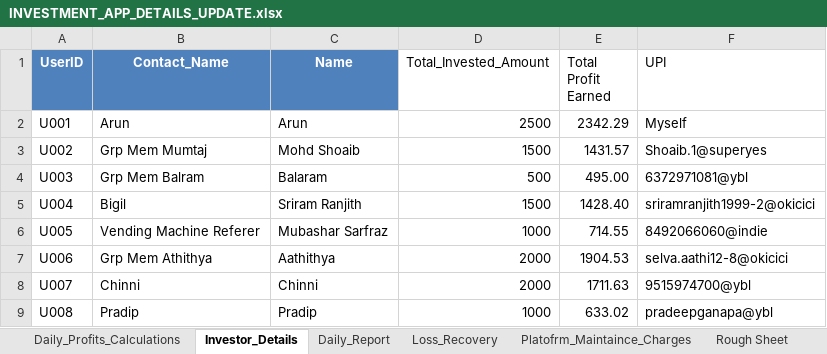
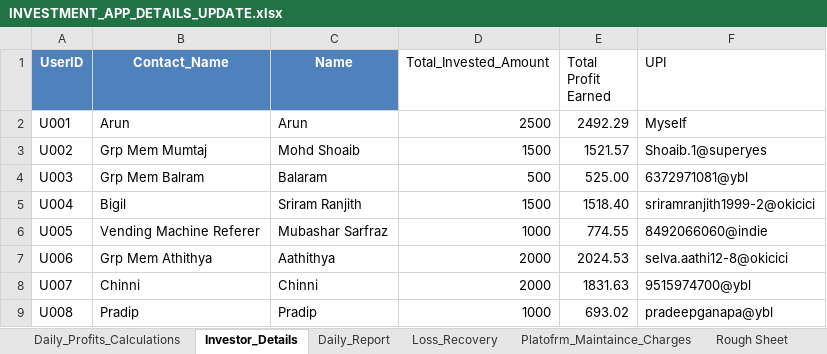
Before and after one commit to Arun2310Rajaputhra/INVESTORS-DASHBOARD, an Excel workbook: INVESTMENT_APP_DETAILS_UPDATE.xlsx, sheet Investor_Details, drawn as a sheet; values as stored, in another font and other column widths than the file's, no borders; table styles not drawn; the diff names each change by its address in the sheet, - before the commit and + after, or states it on an @@ line.

```diff
--- a/INVESTMENT_APP_DETAILS_UPDATE.xlsx (sheet Investor_Details)
+++ b/INVESTMENT_APP_DETAILS_UPDATE.xlsx (sheet Investor_Details)
-E2 (Total Profit Earned): 2342.29
+E2 (Total Profit Earned): 2492.29
-E3 (Total Profit Earned): 1431.57
+E3 (Total Profit Earned): 1521.57
-E4 (Total Profit Earned): 495.00
+E4 (Total Profit Earned): 525.00
-E5 (Total Profit Earned): 1428.40
+E5 (Total Profit Earned): 1518.40
-E6 (Total Profit Earned): 714.55
+E6 (Total Profit Earned): 774.55
-E7 (Total Profit Earned): 1904.53
+E7 (Total Profit Earned): 2024.53
-E8 (Total Profit Earned): 1711.63
+E8 (Total Profit Earned): 1831.63
-E9 (Total Profit Earned): 633.02
+E9 (Total Profit Earned): 693.02
```
Also changed, not shown: sheet Daily_Profits_Calculations, sheet Daily_Report.
